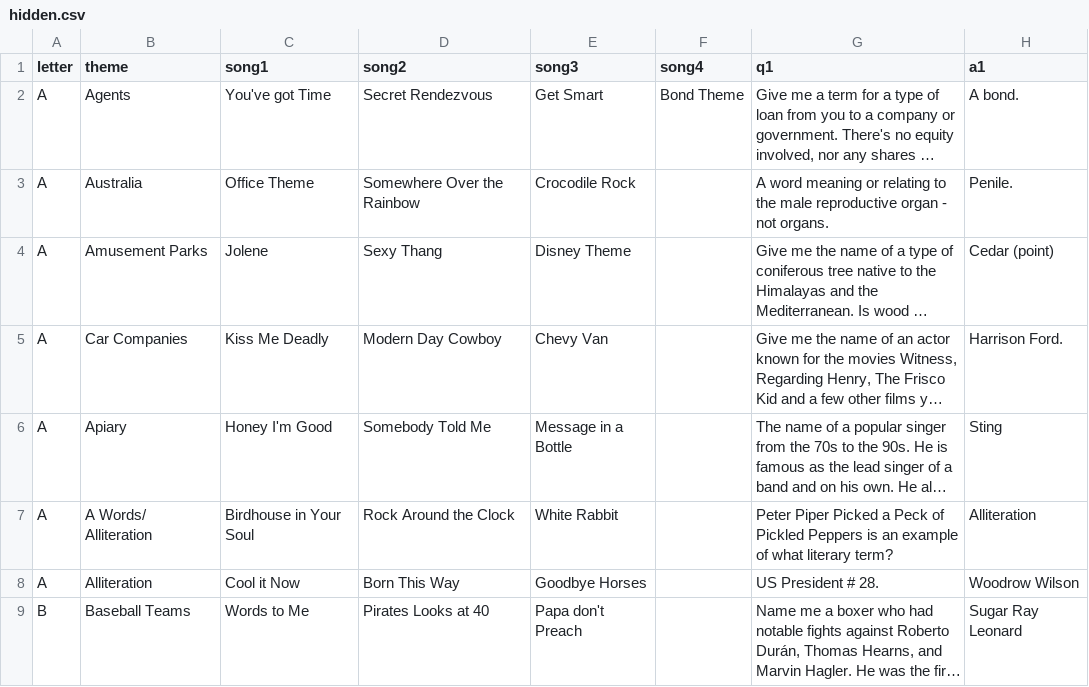
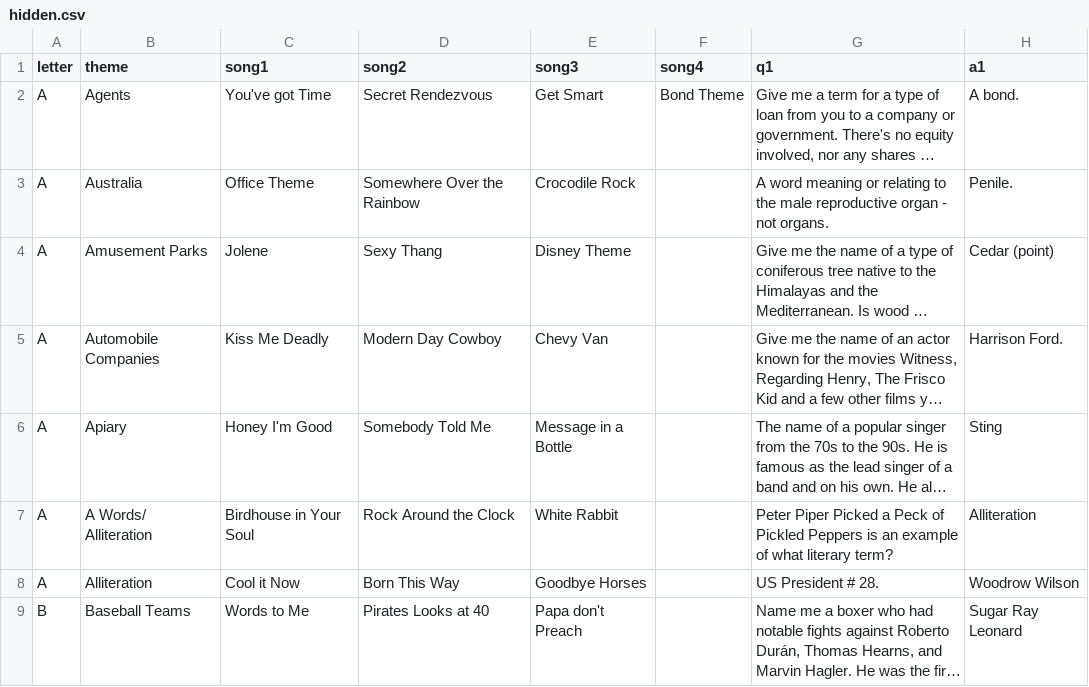
Before and after one commit to BOUCKY/Trivia_FAQtory, a CSV file: server/hidden.csv, drawn as a sheet; only a part is shown; long unchanged cells end in …; the diff names each change by its address in the sheet, - before the commit and + after, or states it on an @@ line.

```diff
--- a/server/hidden.csv
+++ b/server/hidden.csv
-B5 (theme): Car Companies
+B5 (theme): Automobile Companies
```
Also changed, not shown: 9 other files.
